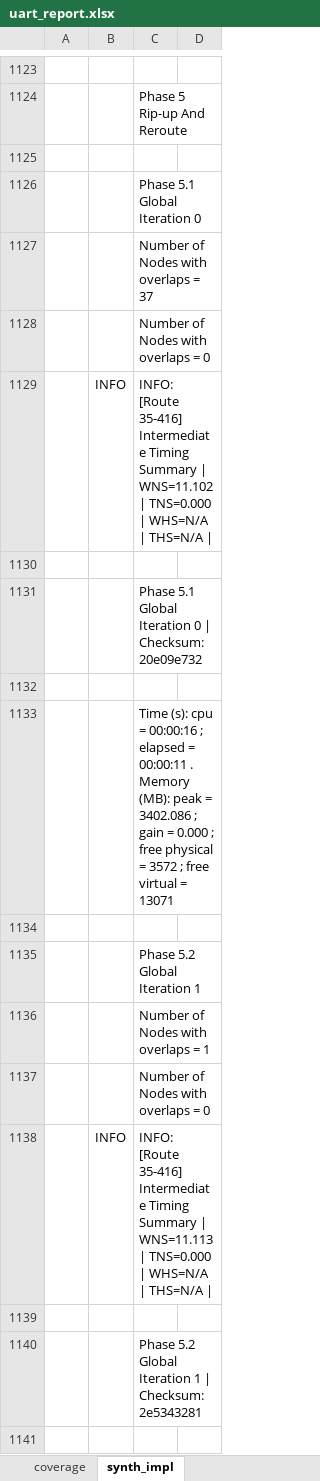
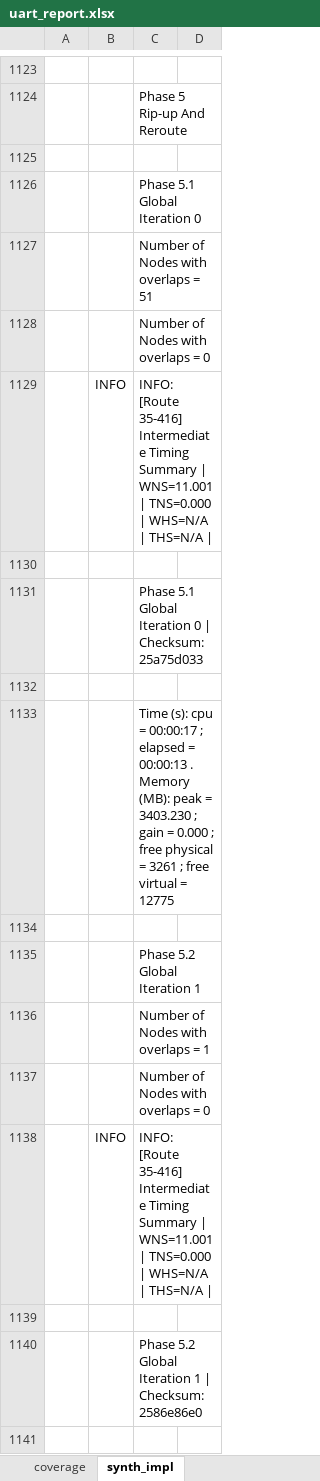
Before and after one commit to CharrierTim/uart, an Excel workbook: docs/uart_report.xlsx, sheet synth_impl, drawn as a sheet; only a part is shown, gaps mark what is left out; values as stored, in another font and other column widths than the file's, no borders; table styles not drawn; the diff covers the shown part only; the diff names each change by its address in the sheet, - before the commit and + after, or states it on an @@ line.

Commit message:
chore: update synth/impl results

```diff
--- a/docs/uart_report.xlsx (sheet synth_impl)
+++ b/docs/uart_report.xlsx (sheet synth_impl)
-C1127: Number of Nodes with overlaps = 37
+C1127: Number of Nodes with overlaps = 51
-C1129: …Summary | WNS=11.102 | TNS=0.000…
+C1129: …Summary | WNS=11.001 | TNS=0.000…
-C1131: …| Checksum: 20e09e732
+C1131: …| Checksum: 25a75d033
-C1133: …cpu = 00:00:16 ; elapsed = 00:00:11 . Memory (MB): peak = 3402.086 ; gain = 0.000 ; free physical = 3572 ; free virtual = 13071
+C1133: …cpu = 00:00:17 ; elapsed = 00:00:13 . Memory (MB): peak = 3403.230 ; gain = 0.000 ; free physical = 3261 ; free virtual = 12775
-C1138: …Summary | WNS=11.113 | TNS=0.000…
+C1138: …Summary | WNS=11.001 | TNS=0.000…
-C1140: …| Checksum: 2e5343281
+C1140: …| Checksum: 2586e86e0
```
Also changed, not shown: 1 added row, 1 removed row and 255 edited cells elsewhere in this sheet, sheet coverage, formulas that keep their value, 15 other files.
